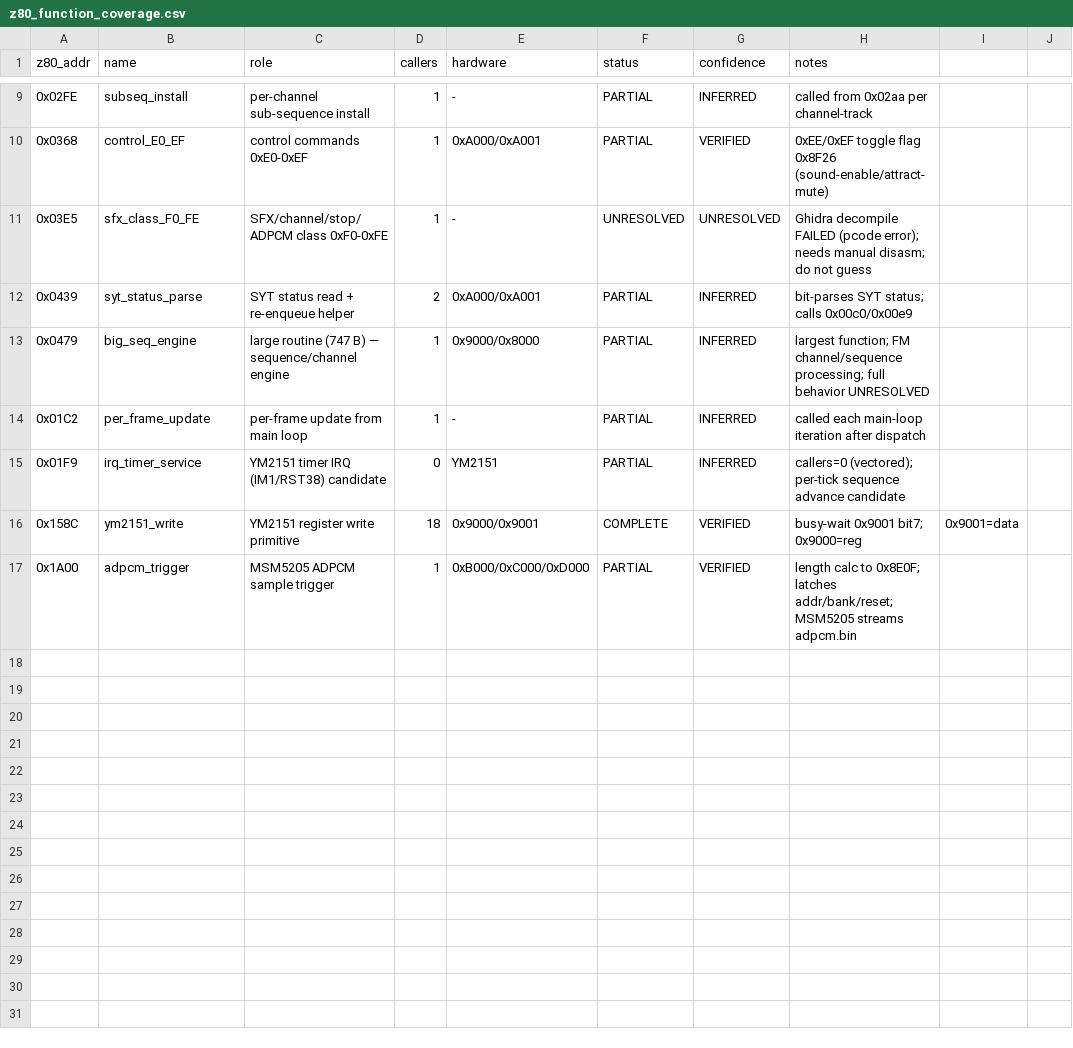
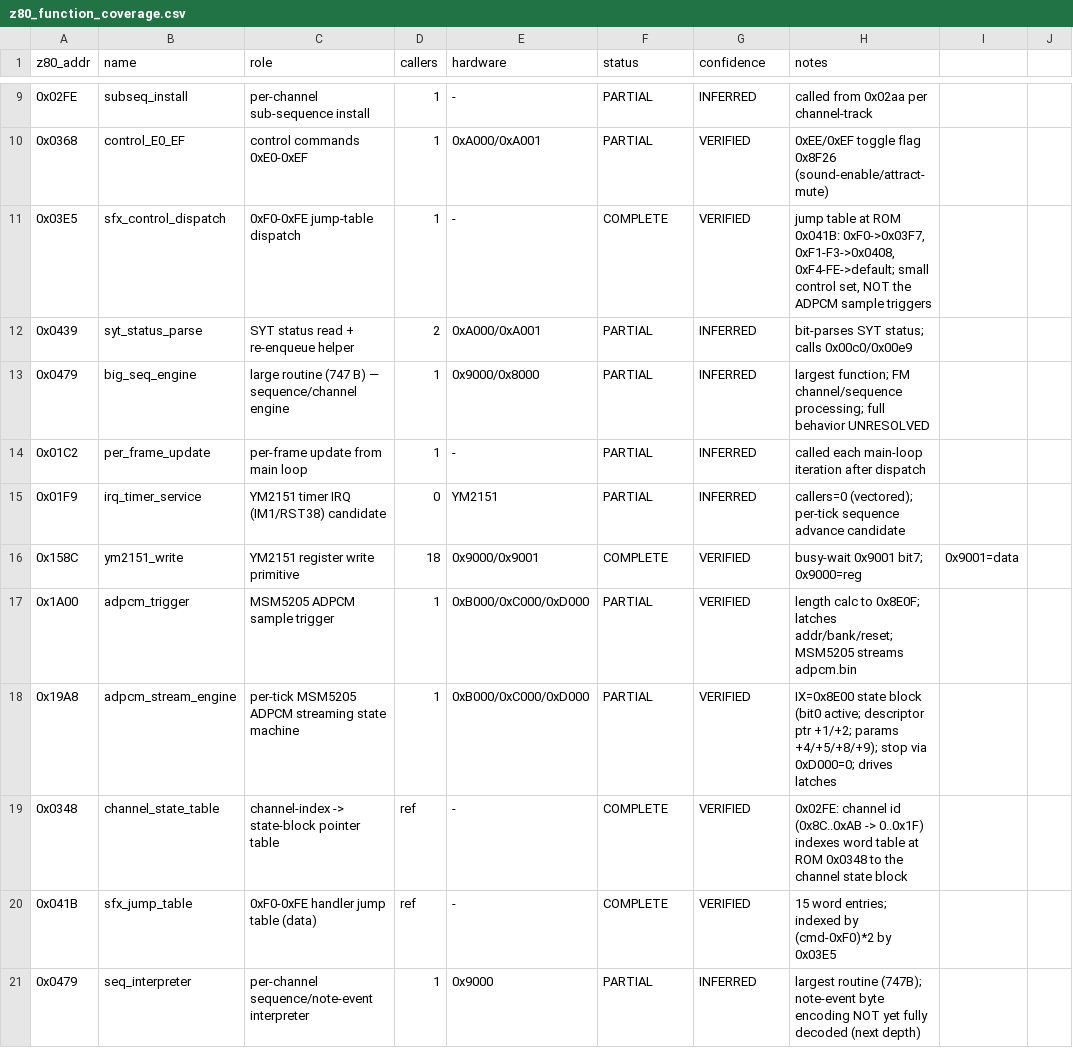
Before and after one commit to tigheklory/rastan-genesis, a CSV file: analysis/decompilation/c/z80/z80_function_coverage.csv, drawn as a sheet; only a part is shown, gaps mark what is left out.

```diff
--- a/analysis/decompilation/c/z80/z80_function_coverage.csv
+++ b/analysis/decompilation/c/z80/z80_function_coverage.csv
@@ -10,3 +10,3 @@ z80_addr,name,role,callers,hardware,status,confidence,notes
 0x0368,control_E0_EF,control commands 0xE0-0xEF,1,0xA000/0xA001,PARTIAL,VERIFIED,0xEE/0xEF toggle flag 0x8F26 (sound-enable/attract-mute)
-0x03E5,sfx_class_F0_FE,SFX/channel/stop/ADPCM class 0xF0-0xFE,1,-,UNRESOLVED,UNRESOLVED,Ghidra decompile FAILED (pcode error); needs manual disasm; do not guess
+0x03E5,sfx_control_dispatch,0xF0-0xFE jump-table dispatch,1,-,COMPLETE,VERIFIED,"jump table at ROM 0x041B: 0xF0->0x03F7, 0xF1-F3->0x0408, 0xF4-FE->default; small control set, NOT the ADPCM sample triggers"
 0x0439,syt_status_parse,SYT status read + re-enqueue helper,2,0xA000/0xA001,PARTIAL,INFERRED,bit-parses SYT status; calls 0x00c0/0x00e9
@@ -17 +17,5 @@ z80_addr,name,role,callers,hardware,status,confidence,notes
 0x1A00,adpcm_trigger,MSM5205 ADPCM sample trigger,1,0xB000/0xC000/0xD000,PARTIAL,VERIFIED,length calc to 0x8E0F; latches addr/bank/reset; MSM5205 streams adpcm.bin
+0x19A8,adpcm_stream_engine,per-tick MSM5205 ADPCM streaming state machine,1,0xB000/0xC000/0xD000,PARTIAL,VERIFIED,"IX=0x8E00 state block (bit0 active; descriptor ptr +1/+2; params +4/+5/+8/+9); stop via 0xD000=0; drives latches"
+0x0348,channel_state_table,channel-index -> state-block pointer table,ref,-,COMPLETE,VERIFIED,"0x02FE: channel id (0x8C..0xAB -> 0..0x1F) indexes word table at ROM 0x0348 to the channel state block"
+0x041B,sfx_jump_table,0xF0-0xFE handler jump table (data),ref,-,COMPLETE,VERIFIED,"15 word entries; indexed by (cmd-0xF0)*2 by 0x03E5"
+0x0479,seq_interpreter,per-channel sequence/note-event interpreter,1,0x9000,PARTIAL,INFERRED,"largest routine (747B); note-event byte encoding NOT yet fully decoded (next depth)"
```
Also changed, not shown: 33 other files.
